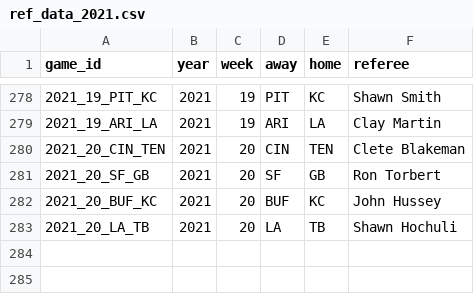
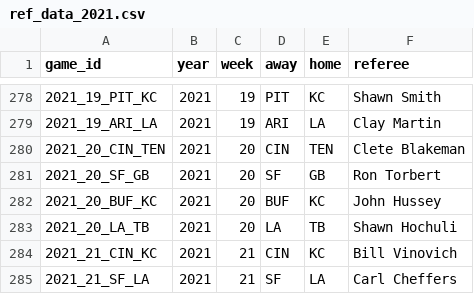
Before and after one commit to Josephhero/NFL-Data, a CSV file: ref_data_2021.csv, drawn as a sheet; only a part is shown, gaps mark what is left out.

Commit message:
Update ref_data_2021.csv

```diff
--- a/ref_data_2021.csv
+++ b/ref_data_2021.csv
@@ -283 +283,3 @@
 2021_20_LA_TB,2021,20,LA,TB,Shawn Hochuli
+2021_21_CIN_KC,2021,21,CIN,KC,Bill Vinovich
+2021_21_SF_LA,2021,21,SF,LA,Carl Cheffers
```
